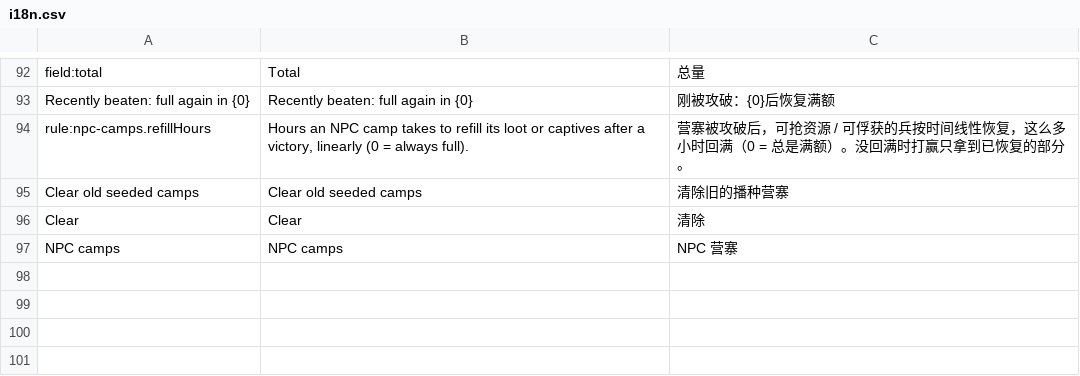
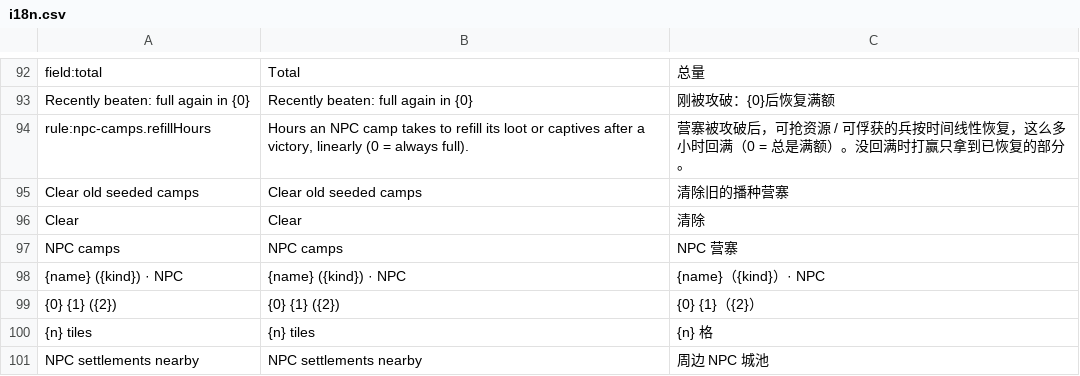
Before and after one commit to xczics/wargame, a CSV file: src/plugins/npc-camps/data/i18n.csv, drawn as a sheet; only a part is shown, gaps mark what is left out.

```diff
--- a/src/plugins/npc-camps/data/i18n.csv
+++ b/src/plugins/npc-camps/data/i18n.csv
@@ -97 +97,5 @@ field:total,Total,总量
 "NPC camps","NPC camps","NPC 营寨"
+"{name} ({kind}) · NPC","{name} ({kind}) · NPC","{name}（{kind}）· NPC"
+"{0} {1} ({2})","{0} {1} ({2})","{0} {1}（{2}）"
+"{n} tiles","{n} tiles","{n} 格"
+"NPC settlements nearby","NPC settlements nearby","周边 NPC 城池"
```
Also changed, not shown: 33 other files.
